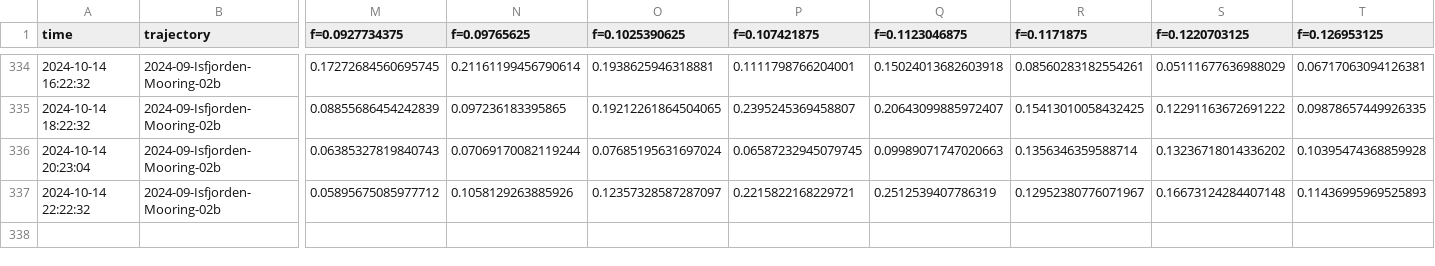
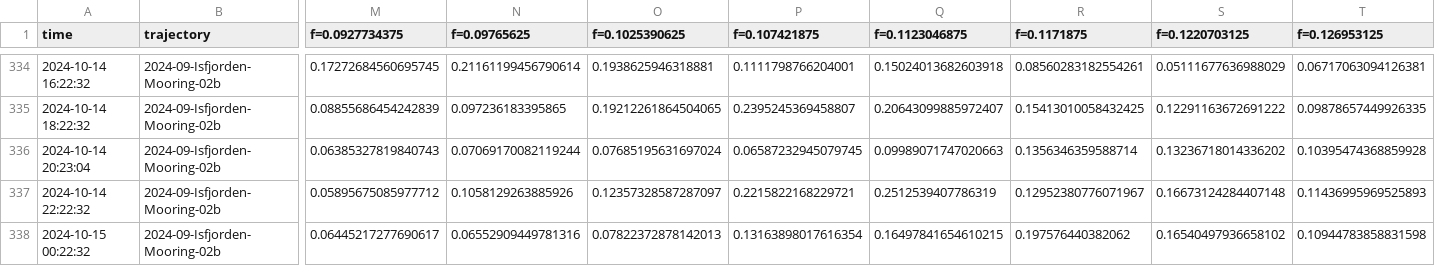
Before and after one commit to jerabaul29/2024_data_Isfjorden_02b, a CSV file: wavespec__data_Isfjorden-Mooring-02b.csv, drawn as a sheet; only a part is shown, gaps mark what is left out; rows hold the shown columns only; the diff names each change by its address in the sheet, - before the commit and + after, or states it on an @@ line.

Commit message:
Push data

```diff
--- a/wavespec__data_Isfjorden-Mooring-02b.csv
+++ b/wavespec__data_Isfjorden-Mooring-02b.csv
+row 338: 2024-10-15 00:22:32 | 2024-09-Isfjorden-Mooring-02b | 0.06445217277690617 | 0.06552909449781316 | 0.07822372878142013 | 0.13163898017616354 | 0.16497841654610215 | 0.197576440382062 | 0.16540497936658102 | 0.10944783858831598
```
Also changed, not shown: temp_data_Isfjorden-Mooring-02b.csv, wavestat_data_Isfjorden-Mooring-02b.csv.
